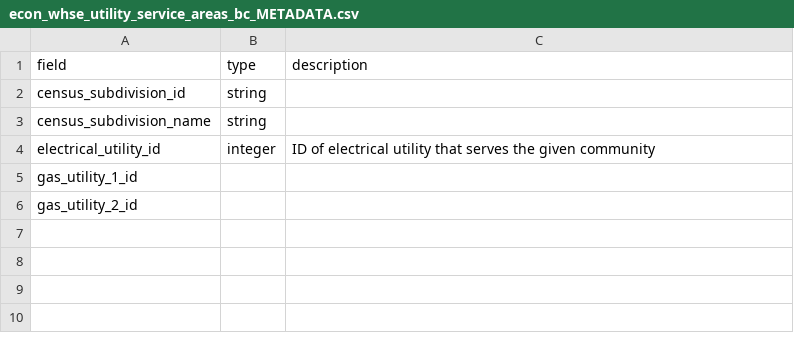
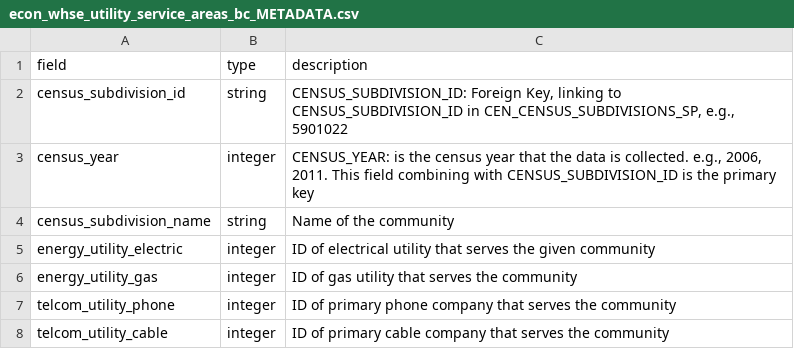
Before and after one commit to smnorris/mit_onetool_data, a CSV file: dissdata/data/Utilities/econ_whse_utility_service_areas_bc_METADATA.csv, drawn as a sheet.

Commit message:
added fnedd file and improved utility documentation

```diff
--- a/dissdata/data/Utilities/econ_whse_utility_service_areas_bc_METADATA.csv
+++ b/dissdata/data/Utilities/econ_whse_utility_service_areas_bc_METADATA.csv
@@ -1,6 +1,8 @@
 field ,type,description
-census_subdivision_id,string,
-census_subdivision_name,string,
-electrical_utility_id,integer,ID of electrical utility that serves the given community
-gas_utility_1_id,,
-gas_utility_2_id,,
+census_subdivision_id,string,"CENSUS_SUBDIVISION_ID: Foreign Key, linking to CENSUS_SUBDIVISION_ID in CEN_CENSUS_SUBDIVISIONS_SP, e.g., 5901022"
+census_year,integer,"CENSUS_YEAR: is the census year that the data is collected. e.g., 2006, 2011. This field combining with CENSUS_SUBDIVISION_ID is the primary key "
+census_subdivision_name,string,Name of the community
+energy_utility_electric,integer,ID of electrical utility that serves the given community
+energy_utility_gas,integer,ID of gas utility that serves the community
+telcom_utility_phone,integer,ID of primary phone company that serves the community
+telcom_utility_cable,integer,ID of primary cable company that serves the community
```
Also changed, not shown: 2 other files.
